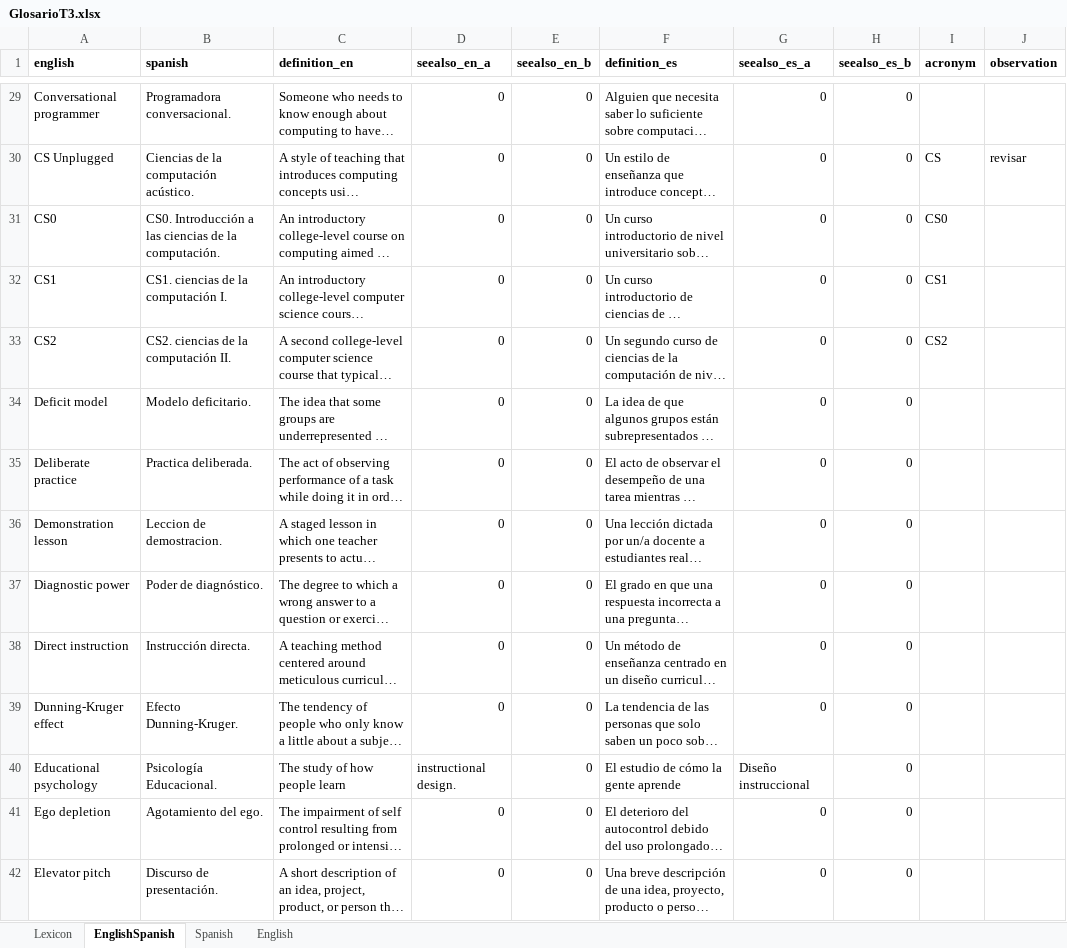
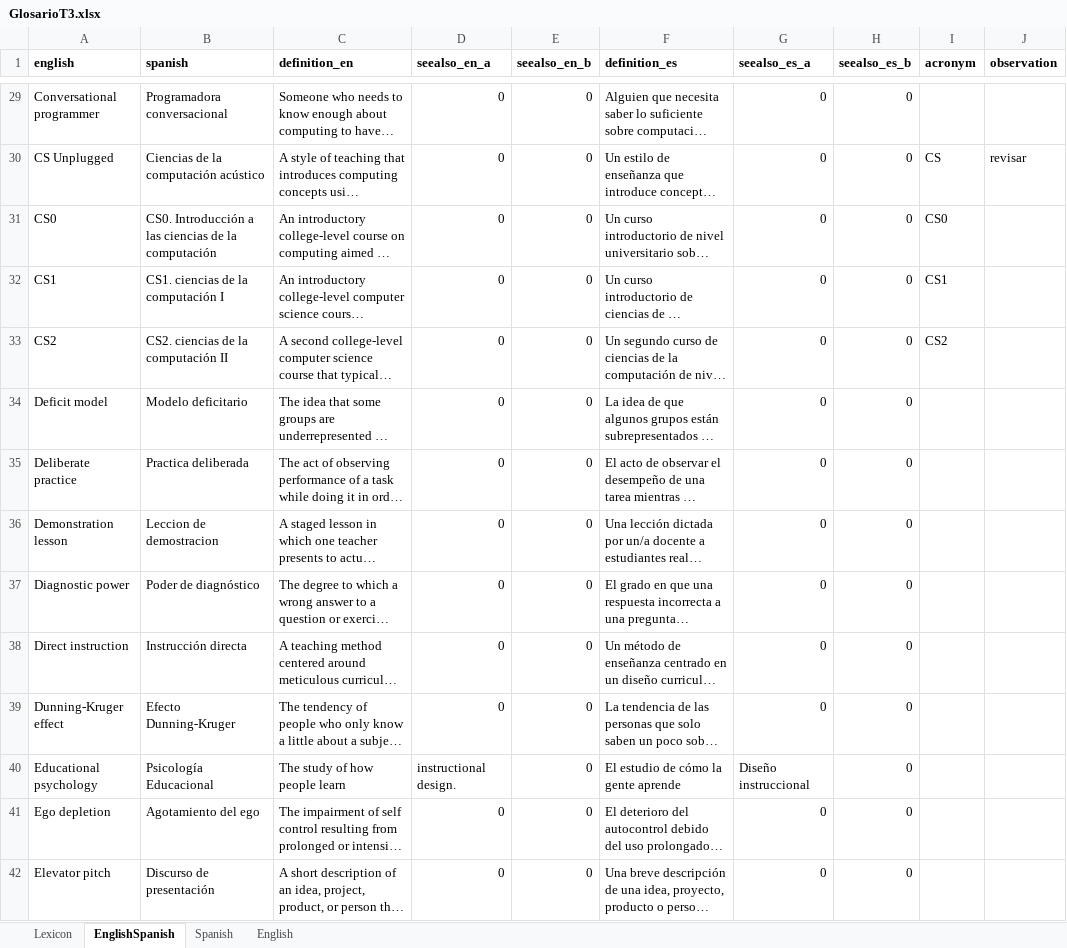
Before and after one commit to yabellini/T3Glossary, an Excel workbook: files/GlosarioT3.xlsx, sheet EnglishSpanish, drawn as a sheet; only a part is shown, gaps mark what is left out; long unchanged cells end in …; values as stored, in another font and other column widths than the file's, no borders; the diff covers the shown part only; the diff names each change by its address in the sheet, - before the commit and + after, or states it on an @@ line.

Commit message:
Update GlosarioT3.xlsx
Add Spanish translation list in T3

```diff
--- a/files/GlosarioT3.xlsx (sheet EnglishSpanish)
+++ b/files/GlosarioT3.xlsx (sheet EnglishSpanish)
-B29 (spanish): Programadora conversacional.
+B29 (spanish): Programadora conversacional
-B30 (spanish): Ciencias de la computación acústico.
+B30 (spanish): Ciencias de la computación acústico
-B31 (spanish): …de la computación.
+B31 (spanish): …de la computación
-B32 (spanish): CS1. ciencias de la computación I.
+B32 (spanish): CS1. ciencias de la computación I
-B33 (spanish): CS2. ciencias de la computación II.
+B33 (spanish): CS2. ciencias de la computación II
-B34 (spanish): Modelo deficitario.
+B34 (spanish): Modelo deficitario
-B35 (spanish): Practica deliberada.
+B35 (spanish): Practica deliberada
-B36 (spanish): Leccion de demostracion.
+B36 (spanish): Leccion de demostracion
-B37 (spanish): Poder de diagnóstico.
+B37 (spanish): Poder de diagnóstico
-B38 (spanish): Instrucción directa.
+B38 (spanish): Instrucción directa
-B39 (spanish): Efecto Dunning-Kruger.
+B39 (spanish): Efecto Dunning-Kruger
-B40 (spanish): Psicología Educacional.
+B40 (spanish): Psicología Educacional
-B41 (spanish): Agotamiento del ego.
+B41 (spanish): Agotamiento del ego
-B42 (spanish): Discurso de presentación.
+B42 (spanish): Discurso de presentación
```
Also changed, not shown: 1 added row and 118 edited cells elsewhere in this sheet, sheet Spanish.
